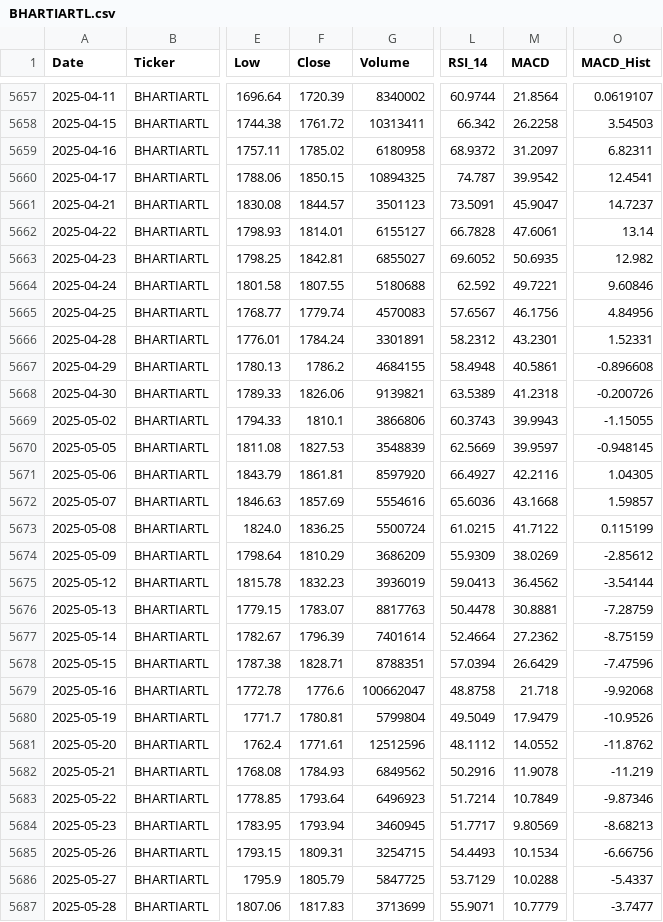
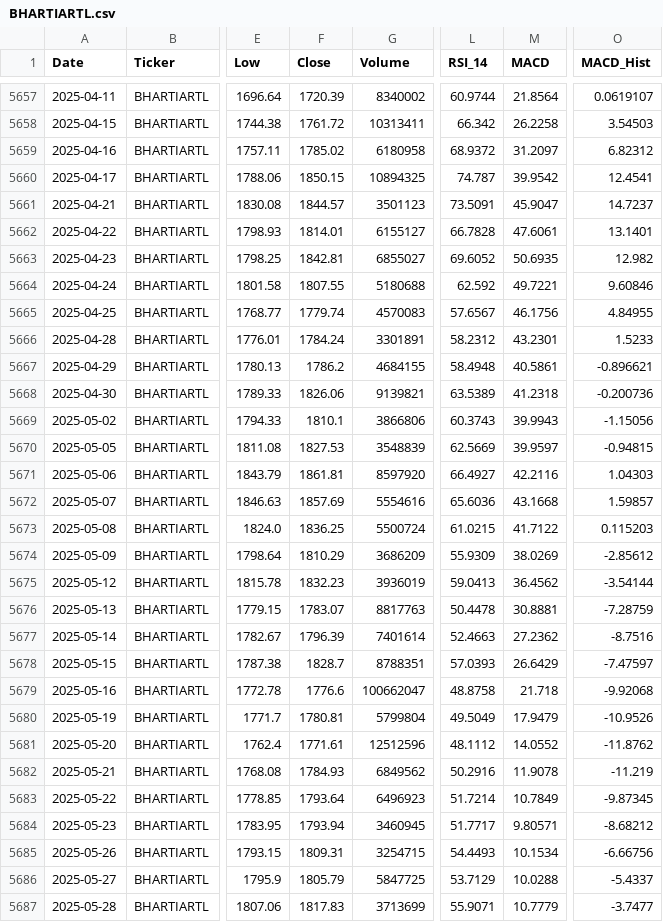
Before and after one commit to wimpypython/nifty-stock-intelligence, a CSV file: data/historical/BHARTIARTL.csv, drawn as a sheet; only a part is shown, gaps mark what is left out; the diff covers the shown part only; the diff names each change by its address in the sheet, - before the commit and + after, or states it on an @@ line.

```diff
--- a/data/historical/BHARTIARTL.csv
+++ b/data/historical/BHARTIARTL.csv
-O5659 (MACD_Hist): 6.82311
+O5659 (MACD_Hist): 6.82312
-O5662 (MACD_Hist): 13.14
+O5662 (MACD_Hist): 13.1401
-O5665 (MACD_Hist): 4.84956
+O5665 (MACD_Hist): 4.84955
-O5666 (MACD_Hist): 1.52331
+O5666 (MACD_Hist): 1.5233
-O5667 (MACD_Hist): -0.896608
+O5667 (MACD_Hist): -0.896621
-O5668 (MACD_Hist): -0.200726
+O5668 (MACD_Hist): -0.200736
-O5669 (MACD_Hist): -1.15055
+O5669 (MACD_Hist): -1.15056
-O5670 (MACD_Hist): -0.948145
+O5670 (MACD_Hist): -0.94815
-O5671 (MACD_Hist): 1.04305
+O5671 (MACD_Hist): 1.04303
-O5673 (MACD_Hist): 0.115199
+O5673 (MACD_Hist): 0.115203
-L5677 (RSI_14): 52.4664
+L5677 (RSI_14): 52.4663
-O5677 (MACD_Hist): -8.75159
+O5677 (MACD_Hist): -8.7516
-F5678 (Close): 1828.71
+F5678 (Close): 1828.7
-L5678 (RSI_14): 57.0394
+L5678 (RSI_14): 57.0393
-O5678 (MACD_Hist): -7.47596
+O5678 (MACD_Hist): -7.47597
-O5683 (MACD_Hist): -9.87346
+O5683 (MACD_Hist): -9.87345
-M5684 (MACD): 9.80569
+M5684 (MACD): 9.80571
-O5684 (MACD_Hist): -8.68213
+O5684 (MACD_Hist): -8.68212
```
Also changed, not shown: 1 added row and 94 edited cells elsewhere in this file, data/historical/APOLLOHOSP.csv, data/historical/BAJAJFINSV.csv, 51 other files.
